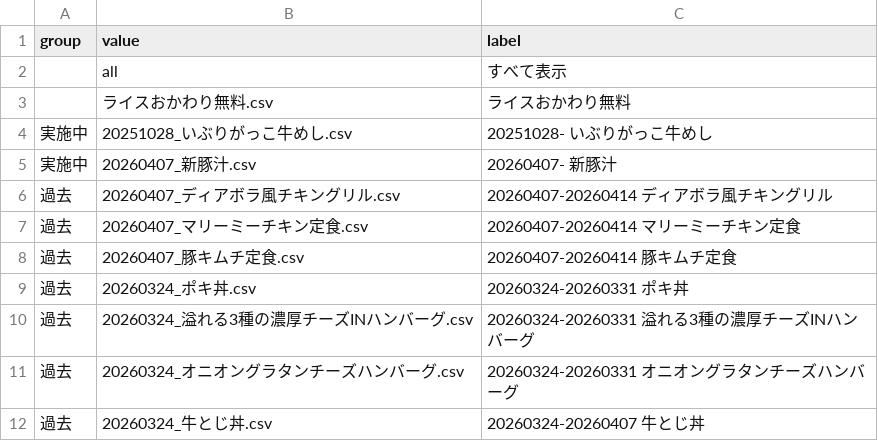
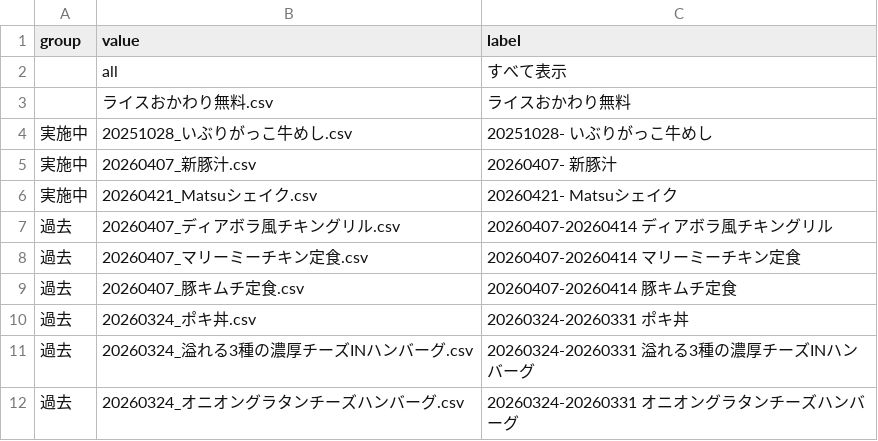
Before and after one commit to yykuso/matsuyafoodsmap, a CSV file: data/codeFilterOptions.csv, drawn as a sheet; only a part is shown; the shorter side is filled out with more unchanged rows; the diff names each change by its address in the sheet, - before the commit and + after, or states it on an @@ line.

```diff
--- a/data/codeFilterOptions.csv
+++ b/data/codeFilterOptions.csv
+row 6: 実施中 | 20260421_Matsuシェイク.csv | 20260421- Matsuシェイク
```
Also changed, not shown: 1 other file.
